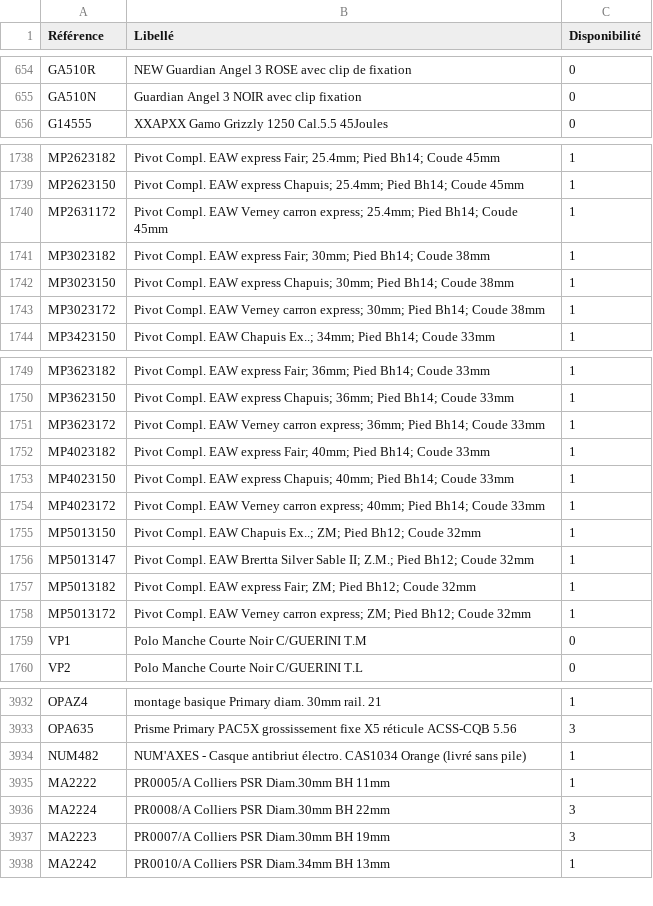
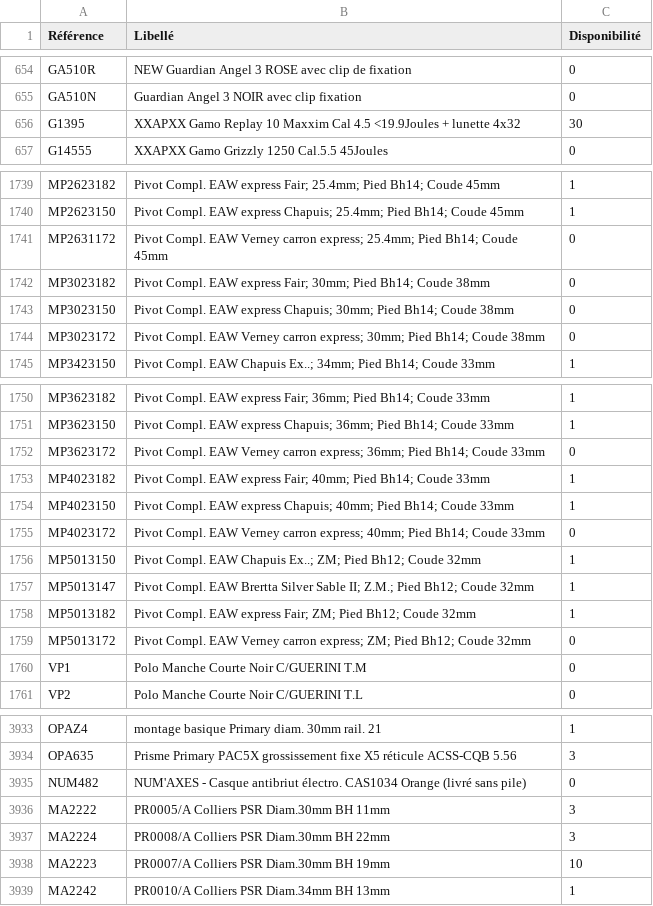
Before and after one commit to Jonathan-djimbi/arsenal-pro, a CSV file: suppliers/simacStockProduits.csv, drawn as a sheet; only a part is shown, gaps mark what is left out; the diff covers the shown part only.

```diff
--- a/suppliers/simacStockProduits.csv
+++ b/suppliers/simacStockProduits.csv
@@ -655,2 +655,3 @@ GA510R;"NEW Guardian Angel 3 ROSE avec clip de fixation";0
 GA510N;"Guardian Angel 3 NOIR avec clip fixation";0
+G1395;"XXAPXX Gamo Replay 10 Maxxim Cal 4.5 <19.9Joules + lunette 4x32";30
 G14555;"XXAPXX Gamo Grizzly 1250 Cal.5.5 45Joules";0
@@ -1739,6 +1740,6 @@ MP2623182;"Pivot Compl. EAW express Fair; 25.4mm; Pied Bh14; Coude 45mm";1
 MP2623150;"Pivot Compl. EAW express Chapuis; 25.4mm; Pied Bh14; Coude 45mm";1
-MP2631172;"Pivot Compl. EAW Verney carron express; 25.4mm; Pied Bh14; Coude 45mm";1
-MP3023182;"Pivot Compl. EAW express Fair; 30mm; Pied Bh14; Coude 38mm";1
-MP3023150;"Pivot Compl. EAW express Chapuis; 30mm; Pied Bh14; Coude 38mm";1
-MP3023172;"Pivot Compl. EAW Verney carron express; 30mm; Pied Bh14; Coude 38mm";1
+MP2631172;"Pivot Compl. EAW Verney carron express; 25.4mm; Pied Bh14; Coude 45mm";0
+MP3023182;"Pivot Compl. EAW express Fair; 30mm; Pied Bh14; Coude 38mm";0
+MP3023150;"Pivot Compl. EAW express Chapuis; 30mm; Pied Bh14; Coude 38mm";0
+MP3023172;"Pivot Compl. EAW Verney carron express; 30mm; Pied Bh14; Coude 38mm";0
 MP3423150;"Pivot Compl. EAW Chapuis Ex..; 34mm; Pied Bh14; Coude 33mm";1
@@ -1750,6 +1751,6 @@ MP3623182;"Pivot Compl. EAW express Fair; 36mm; Pied Bh14; Coude 33mm";1
 MP3623150;"Pivot Compl. EAW express Chapuis; 36mm; Pied Bh14; Coude 33mm";1
-MP3623172;"Pivot Compl. EAW Verney carron express; 36mm; Pied Bh14; Coude 33mm";1
+MP3623172;"Pivot Compl. EAW Verney carron express; 36mm; Pied Bh14; Coude 33mm";0
 MP4023182;"Pivot Compl. EAW express Fair; 40mm; Pied Bh14; Coude 33mm";1
 MP4023150;"Pivot Compl. EAW express Chapuis; 40mm; Pied Bh14; Coude 33mm";1
-MP4023172;"Pivot Compl. EAW Verney carron express; 40mm; Pied Bh14; Coude 33mm";1
+MP4023172;"Pivot Compl. EAW Verney carron express; 40mm; Pied Bh14; Coude 33mm";0
 MP5013150;"Pivot Compl. EAW Chapuis Ex..; ZM; Pied Bh12; Coude 32mm";1
@@ -1757,3 +1758,3 @@ MP5013147;"Pivot Compl. EAW Brertta Silver Sable II; Z.M.; Pied Bh12; Coude 32mm
 MP5013182;"Pivot Compl. EAW express Fair; ZM; Pied Bh12; Coude 32mm";1
-MP5013172;"Pivot Compl. EAW Verney carron express; ZM; Pied Bh12; Coude 32mm";1
+MP5013172;"Pivot Compl. EAW Verney carron express; ZM; Pied Bh12; Coude 32mm";0
 VP1;"Polo Manche Courte Noir C/GUERINI T.M";0
@@ -3933,6 +3934,6 @@ OPAZ4;"montage basique Primary diam. 30mm rail. 21";1
 OPA635;"Prisme Primary PAC5X grossissement fixe X5 réticule ACSS-CQB 5.56";3
-NUM482;"NUM'AXES - Casque antibriut électro. CAS1034 Orange (livré sans pile)";1
-MA2222;"PR0005/A Colliers PSR Diam.30mm BH 11mm";1
+NUM482;"NUM'AXES - Casque antibriut électro. CAS1034 Orange (livré sans pile)";0
+MA2222;"PR0005/A Colliers PSR Diam.30mm BH 11mm";3
 MA2224;"PR0008/A Colliers PSR Diam.30mm BH 22mm";3
-MA2223;"PR0007/A Colliers PSR Diam.30mm BH 19mm";3
+MA2223;"PR0007/A Colliers PSR Diam.30mm BH 19mm";10
 MA2242;"PR0010/A Colliers PSR Diam.34mm BH 13mm";1
```
Also changed, not shown: 28 edited cells elsewhere in this file, suppliers/europarmStockProduits.csv, 4 other files.
